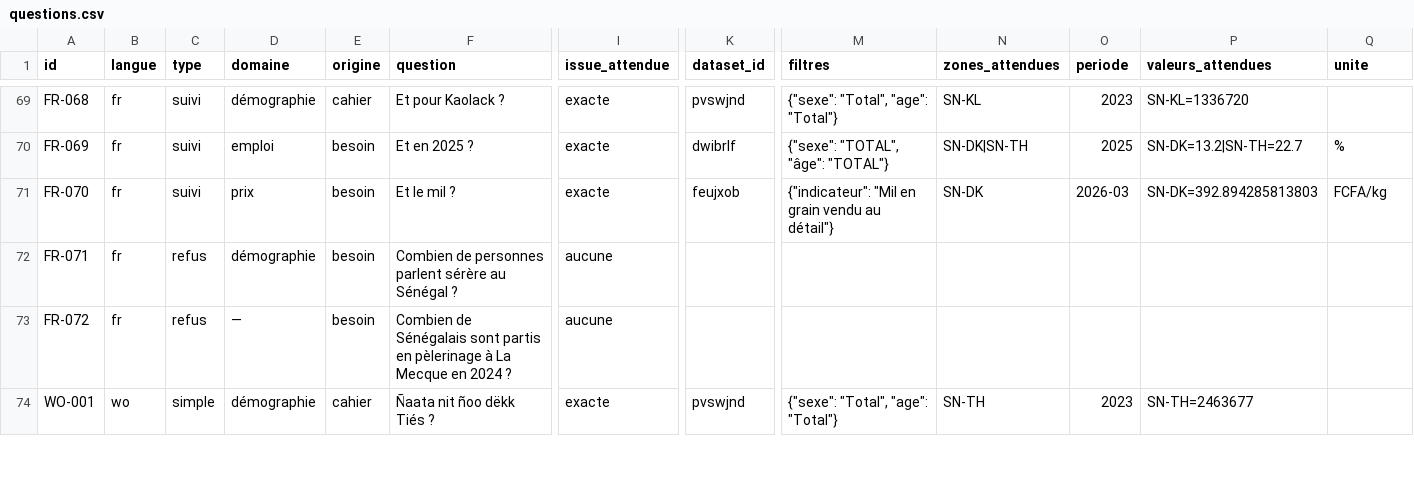
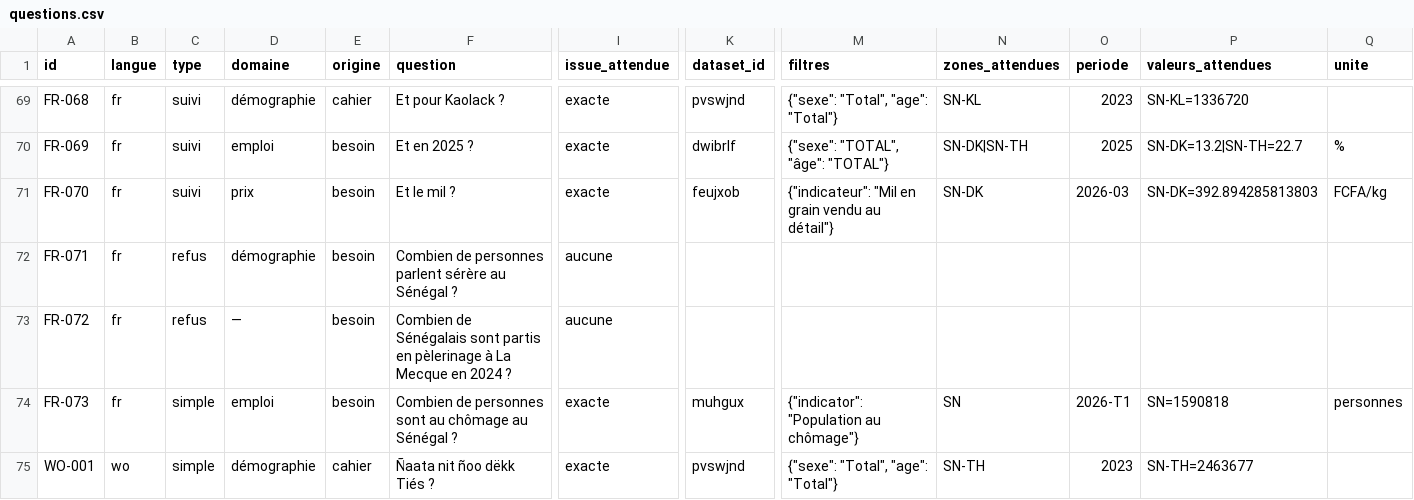
Before and after one commit to TechwithXalifa/gestukaay, a CSV file: mesure/jeu_de_test/questions.csv, drawn as a sheet; only a part is shown, gaps mark what is left out; rows hold the shown columns only; the diff covers the shown part only; the diff names each change by its address in the sheet, - before the commit and + after, or states it on an @@ line.

Commit message:
feat(engine): un nombre accompagné de son taux, WO-002 corrigé (0024) (#118)
« Ñi amul ligéey ci Senegaal ? » demande combien de personnes sont sans
emploi (KBD) : le moteur servait bien la population au chômage, c'était
l'attendu du jeu de test qui était trop étroit. La réponse donne
maintenant le nombre, puis le taux de chômage publié au même point :
« Le Sénégal compte 1 590 818 personnes au chômage au 1er trimestre
2026, dernière donnée publiée. Le taux de chômage est de 22,9 % des
personnes actives (celles qui travaillent ou cherchent un emploi). »

- paires déclarées et vérifiées (indicateurs_compagnons.csv : muhgux,
  puummg), même zone, même période, mêmes modalités, sinon pas de taux ;
- le taux est le 2e résultat (contrat inchangé), soumis à l'invariant ;
- jeu de test : WO-002 attend la population au chômage (2026-T1),
  FR-073 ajoutée (variante wolof de KBD) ; valeurs prouvées dans le
  socle brut (verifier_attendus : 219 valeurs, 0 échec) ; benchmark :
  l'exactitude porte sur le nombre, comptes de questions calculés ;
- gabarits naturels pour la population au chômage et le taux
  trimestriel, libellé FR « Population au chômage ».

En règles locales, WO-002 et FR-073 prennent encore le taux annuel :
relève du lexique bilingue (#23). 568 tests.

Refs #16

```diff
--- a/mesure/jeu_de_test/questions.csv
+++ b/mesure/jeu_de_test/questions.csv
+row 74: FR-073 | fr | simple | emploi | besoin | Combien de personnes sont au chômage au Sénégal ? | exacte | muhgux | {"indicator": "Population au chômage"} | SN | 2026-T1 | SN=1590818 | personnes
```
Also changed, not shown: 8 edited cells elsewhere in this file, engine/src/gestukaay_engine/gabarits_fr.csv, mesure/jeu_de_test/variantes_wolof.csv, 11 other files.
